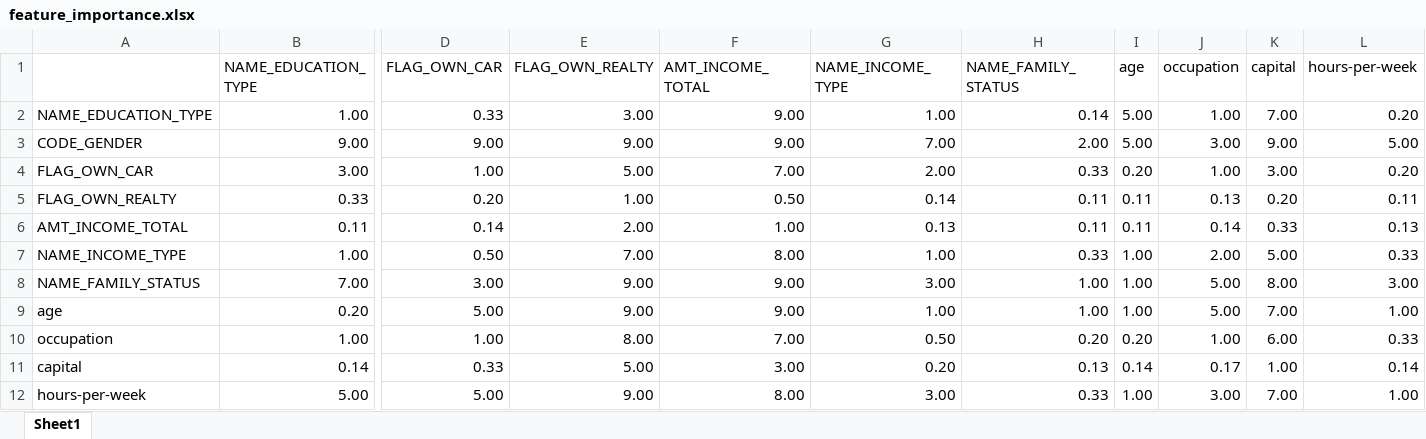
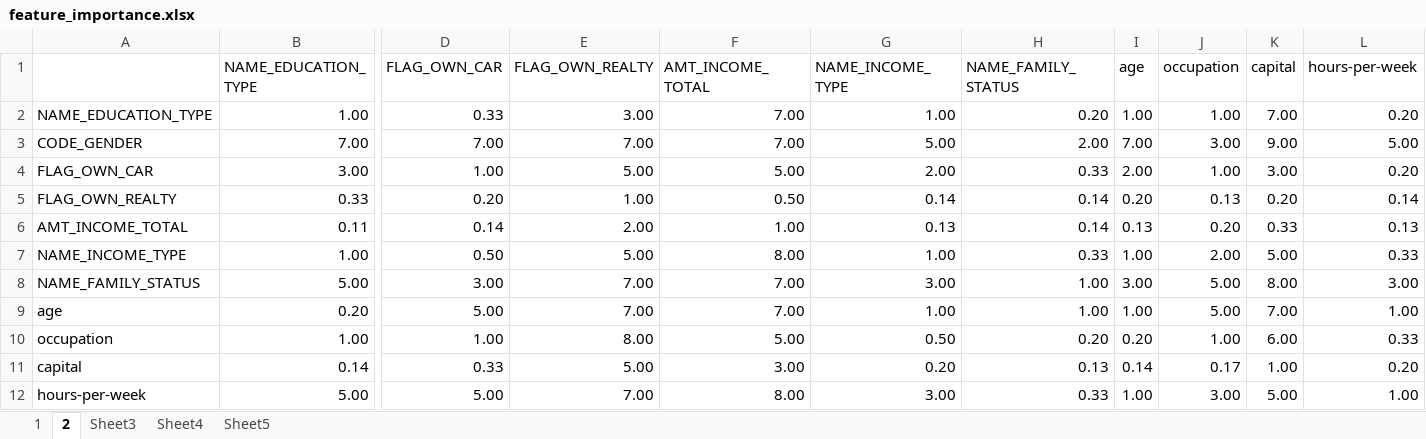
Before and after one commit to Linkkk01/INFO574_Group_Project, an Excel workbook: data/feature_importance.xlsx, sheet 2, drawn as a sheet; only a part is shown, gaps mark what is left out; values as stored, in another font and other column widths than the file's, no borders; the diff names each change by its address in the sheet, - before the commit and + after, or states it on an @@ line.

```diff
--- a/data/feature_importance.xlsx (sheet 2)
+++ b/data/feature_importance.xlsx (sheet 2)
-sheet tab: Sheet1
+sheet tab: 2
+sheet tab: 1
+sheet tab: Sheet3
+sheet tab: Sheet4
+sheet tab: Sheet5
-F2:F3 (AMT_INCOME_TOTAL): 9.00
+F2:F3 (AMT_INCOME_TOTAL): 7.00
-H2 (NAME_FAMILY_STATUS): 0.14
+H2 (NAME_FAMILY_STATUS): 0.20
-I2 (age): 5.00
+I2 (age): 1.00
-B3 (NAME_EDUCATION_TYPE): 9.00
+B3 (NAME_EDUCATION_TYPE): 7.00
-D3 (FLAG_OWN_CAR): 9.00
+D3 (FLAG_OWN_CAR): 7.00
-E3 (FLAG_OWN_REALTY): 9.00
+E3 (FLAG_OWN_REALTY): 7.00
-G3 (NAME_INCOME_TYPE): 7.00
+G3 (NAME_INCOME_TYPE): 5.00
-I3 (age): 5.00
+I3 (age): 7.00
-F4 (AMT_INCOME_TOTAL): 7.00
+F4 (AMT_INCOME_TOTAL): 5.00
-I4 (age): 0.20
+I4 (age): 2.00
-H5:H6 (NAME_FAMILY_STATUS): 0.11
+H5:H6 (NAME_FAMILY_STATUS): 0.14
-I5 (age): 0.11
+I5 (age): 0.20
-L5 (hours-per-week): 0.11
+L5 (hours-per-week): 0.14
-I6 (age): 0.11
+I6 (age): 0.13
-J6 (occupation): 0.14
+J6 (occupation): 0.20
-E7 (FLAG_OWN_REALTY): 7.00
+E7 (FLAG_OWN_REALTY): 5.00
-B8 (NAME_EDUCATION_TYPE): 7.00
+B8 (NAME_EDUCATION_TYPE): 5.00
-E8:E9 (FLAG_OWN_REALTY): 9.00
+E8:E9 (FLAG_OWN_REALTY): 7.00
-F8:F9 (AMT_INCOME_TOTAL): 9.00
+F8:F9 (AMT_INCOME_TOTAL): 7.00
-I8 (age): 1.00
+I8 (age): 3.00
-F10 (AMT_INCOME_TOTAL): 7.00
+F10 (AMT_INCOME_TOTAL): 5.00
-L11 (hours-per-week): 0.14
+L11 (hours-per-week): 0.20
-E12 (FLAG_OWN_REALTY): 9.00
+E12 (FLAG_OWN_REALTY): 7.00
-K12 (capital): 7.00
+K12 (capital): 5.00
```
Also changed, not shown: formulas that keep their value.
